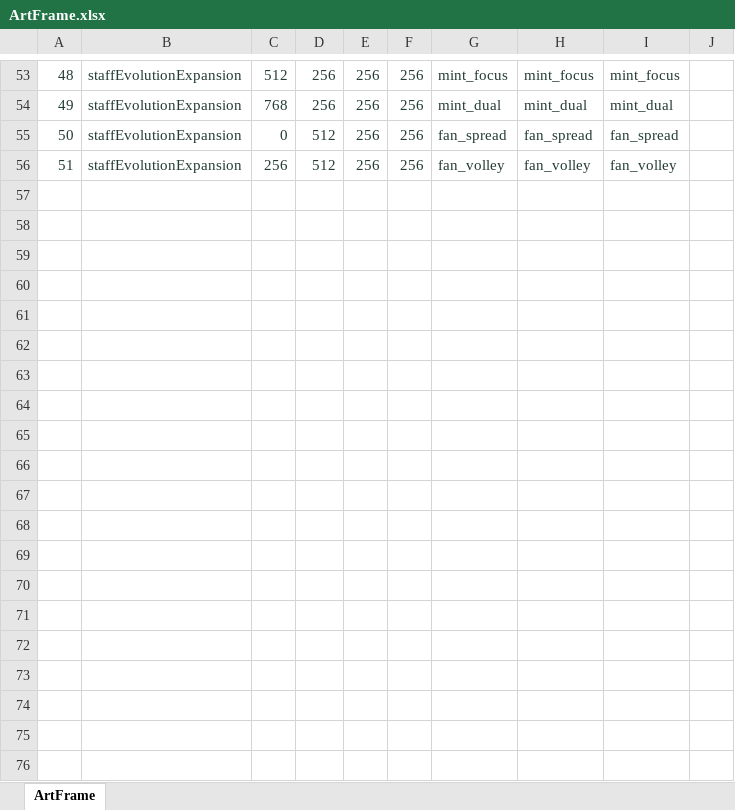
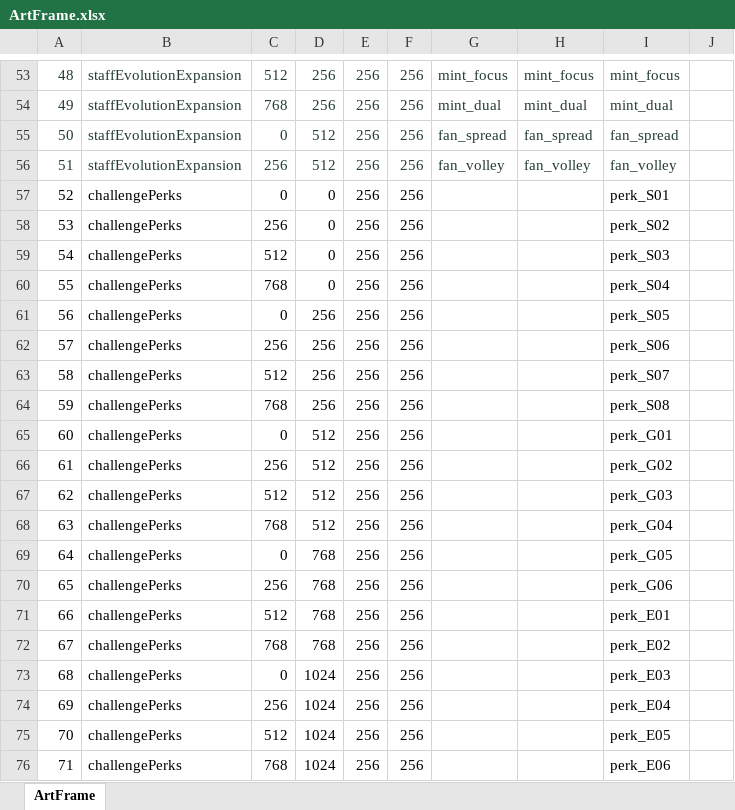
Before and after one commit to zhao1234pan/DEMO001, an Excel workbook: design/tables/ArtFrame.xlsx, sheet ArtFrame, drawn as a sheet; only a part is shown, gaps mark what is left out; values as stored, in another font and other column widths than the file's, no borders; the diff covers the shown part only; the diff names each change by its address in the sheet, - before the commit and + after, or states it on an @@ line.

```diff
--- a/design/tables/ArtFrame.xlsx (sheet ArtFrame)
+++ b/design/tables/ArtFrame.xlsx (sheet ArtFrame)
+row 57: 52 | challengePerks | 0 | 0 | 256 | 256 |  |  | perk_S01
+row 58: 53 | challengePerks | 256 | 0 | 256 | 256 |  |  | perk_S02
+row 59: 54 | challengePerks | 512 | 0 | 256 | 256 |  |  | perk_S03
+row 60: 55 | challengePerks | 768 | 0 | 256 | 256 |  |  | perk_S04
+row 61: 56 | challengePerks | 0 | 256 | 256 | 256 |  |  | perk_S05
+row 62: 57 | challengePerks | 256 | 256 | 256 | 256 |  |  | perk_S06
+row 63: 58 | challengePerks | 512 | 256 | 256 | 256 |  |  | perk_S07
+row 64: 59 | challengePerks | 768 | 256 | 256 | 256 |  |  | perk_S08
+row 65: 60 | challengePerks | 0 | 512 | 256 | 256 |  |  | perk_G01
+row 66: 61 | challengePerks | 256 | 512 | 256 | 256 |  |  | perk_G02
+row 67: 62 | challengePerks | 512 | 512 | 256 | 256 |  |  | perk_G03
+row 68: 63 | challengePerks | 768 | 512 | 256 | 256 |  |  | perk_G04
+row 69: 64 | challengePerks | 0 | 768 | 256 | 256 |  |  | perk_G05
+row 70: 65 | challengePerks | 256 | 768 | 256 | 256 |  |  | perk_G06
+row 71: 66 | challengePerks | 512 | 768 | 256 | 256 |  |  | perk_E01
+row 72: 67 | challengePerks | 768 | 768 | 256 | 256 |  |  | perk_E02
+row 73: 68 | challengePerks | 0 | 1024 | 256 | 256 |  |  | perk_E03
+row 74: 69 | challengePerks | 256 | 1024 | 256 | 256 |  |  | perk_E04
+row 75: 70 | challengePerks | 512 | 1024 | 256 | 256 |  |  | perk_E05
+row 76: 71 | challengePerks | 768 | 1024 | 256 | 256 |  |  | perk_E06
```
Also changed, not shown: 12 added rows elsewhere in this sheet, design/tables/ArtAtlas.xlsx, design/tables/ChallengePerk.xlsx, 32 other files.
